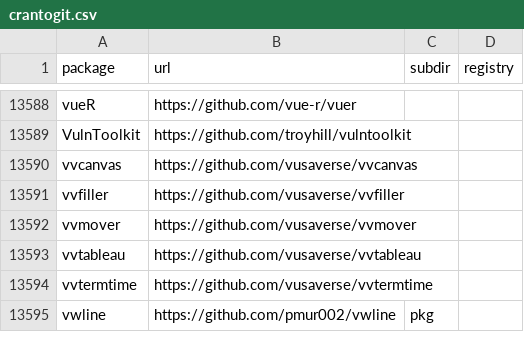
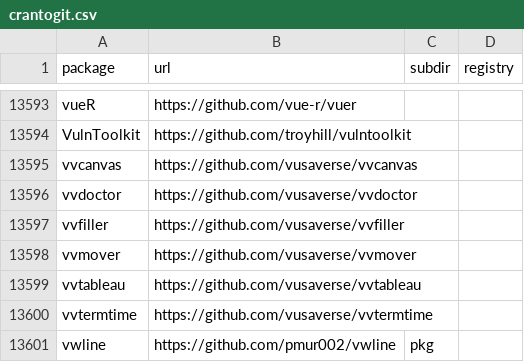
Before and after one commit to r-universe-org/cran-to-git, a CSV file: crantogit.csv, drawn as a sheet; only a part is shown, gaps mark what is left out; the diff covers the shown part only.

```diff
--- a/crantogit.csv
+++ b/crantogit.csv
@@ -13590,2 +13595,3 @@ VulnToolkit,https://github.com/troyhill/vulntoolkit,,
 vvcanvas,https://github.com/vusaverse/vvcanvas,,
+vvdoctor,https://github.com/vusaverse/vvdoctor,,
 vvfiller,https://github.com/vusaverse/vvfiller,,
```
Also changed, not shown: 5 added rows elsewhere in this file, universes.csv, 10 other files.
